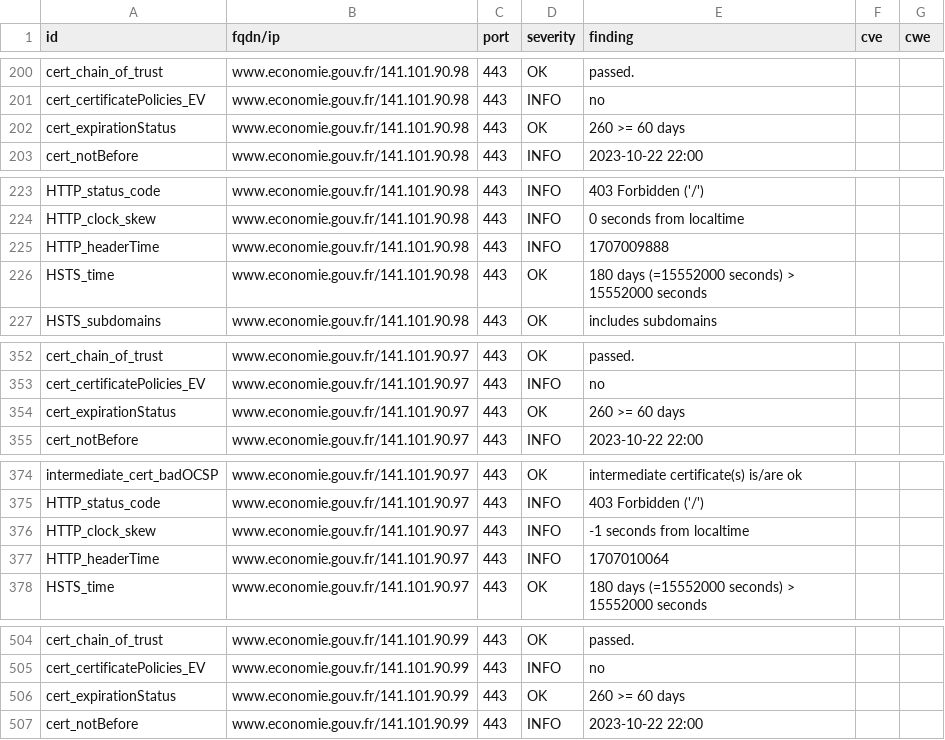
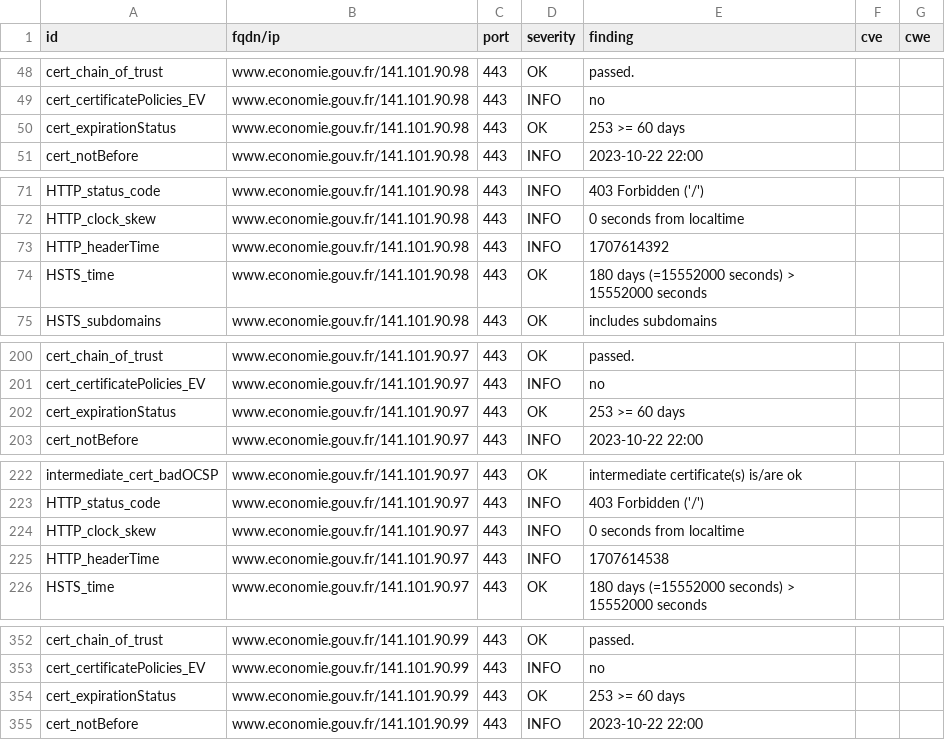
Before and after one commit to mactimebatn/dashloard, a CSV file: results/aHR0cHM6Ly93d3cuZWNvbm9taWUuZ291di5mcg==/testssl.csv, drawn as a sheet; only a part is shown, gaps mark what is left out; the diff covers the shown part only.

```diff
--- a/results/aHR0cHM6Ly93d3cuZWNvbm9taWUuZ291di5mcg==/testssl.csv
+++ b/results/aHR0cHM6Ly93d3cuZWNvbm9taWUuZ291di5mcg==/testssl.csv
@@ -201,3 +49,3 @@
 "cert_certificatePolicies_EV","www.economie.gouv.fr/141.101.90.98","443","INFO","no","",""
-"cert_expirationStatus","www.economie.gouv.fr/141.101.90.98","443","OK","260 >= 60 days","",""
+"cert_expirationStatus","www.economie.gouv.fr/141.101.90.98","443","OK","253 >= 60 days","",""
 "cert_notBefore","www.economie.gouv.fr/141.101.90.98","443","INFO","2023-10-22 22:00","",""
@@ -224,3 +72,3 @@
 "HTTP_clock_skew","www.economie.gouv.fr/141.101.90.98","443","INFO","0 seconds from localtime","",""
-"HTTP_headerTime","www.economie.gouv.fr/141.101.90.98","443","INFO","1707009888","",""
+"HTTP_headerTime","www.economie.gouv.fr/141.101.90.98","443","INFO","1707614392","",""
 "HSTS_time","www.economie.gouv.fr/141.101.90.98","443","OK","180 days (=15552000 seconds) > 15552000 seconds","",""
@@ -353,3 +201,3 @@
 "cert_certificatePolicies_EV","www.economie.gouv.fr/141.101.90.97","443","INFO","no","",""
-"cert_expirationStatus","www.economie.gouv.fr/141.101.90.97","443","OK","260 >= 60 days","",""
+"cert_expirationStatus","www.economie.gouv.fr/141.101.90.97","443","OK","253 >= 60 days","",""
 "cert_notBefore","www.economie.gouv.fr/141.101.90.97","443","INFO","2023-10-22 22:00","",""
@@ -375,4 +223,4 @@
 "HTTP_status_code","www.economie.gouv.fr/141.101.90.97","443","INFO","403 Forbidden ('/')","",""
-"HTTP_clock_skew","www.economie.gouv.fr/141.101.90.97","443","INFO","-1 seconds from localtime","",""
-"HTTP_headerTime","www.economie.gouv.fr/141.101.90.97","443","INFO","1707010064","",""
+"HTTP_clock_skew","www.economie.gouv.fr/141.101.90.97","443","INFO","0 seconds from localtime","",""
+"HTTP_headerTime","www.economie.gouv.fr/141.101.90.97","443","INFO","1707614538","",""
 "HSTS_time","www.economie.gouv.fr/141.101.90.97","443","OK","180 days (=15552000 seconds) > 15552000 seconds","",""
@@ -505,3 +353,3 @@
 "cert_certificatePolicies_EV","www.economie.gouv.fr/141.101.90.99","443","INFO","no","",""
-"cert_expirationStatus","www.economie.gouv.fr/141.101.90.99","443","OK","260 >= 60 days","",""
+"cert_expirationStatus","www.economie.gouv.fr/141.101.90.99","443","OK","253 >= 60 days","",""
 "cert_notBefore","www.economie.gouv.fr/141.101.90.99","443","INFO","2023-10-22 22:00","",""
```
Also changed, not shown: 2 added rows, 2 removed rows, 150 moved rows and 1 edited cell elsewhere in this file, 13 other files.
